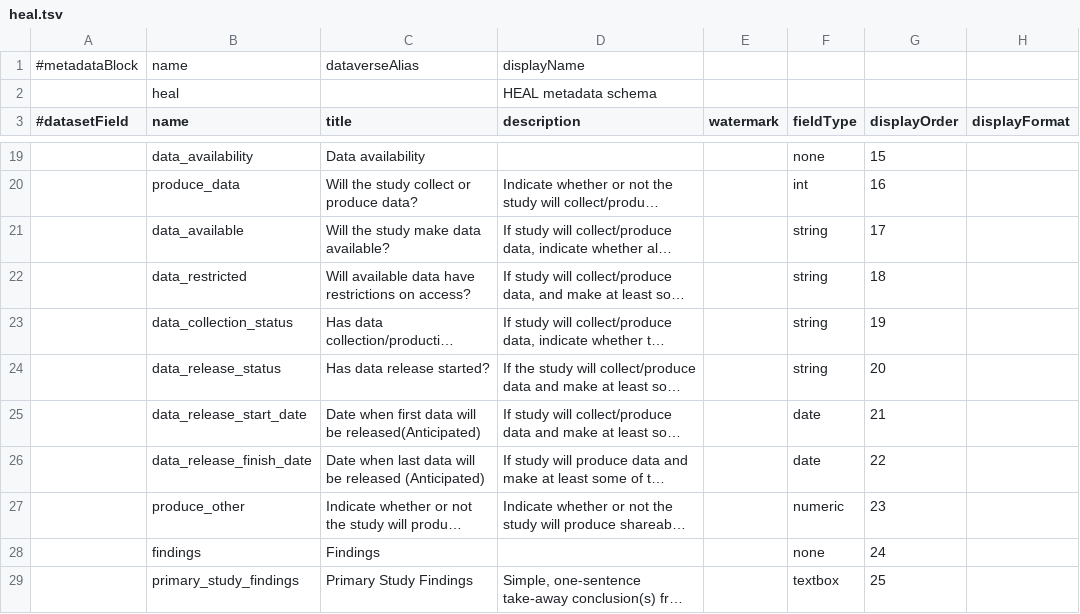
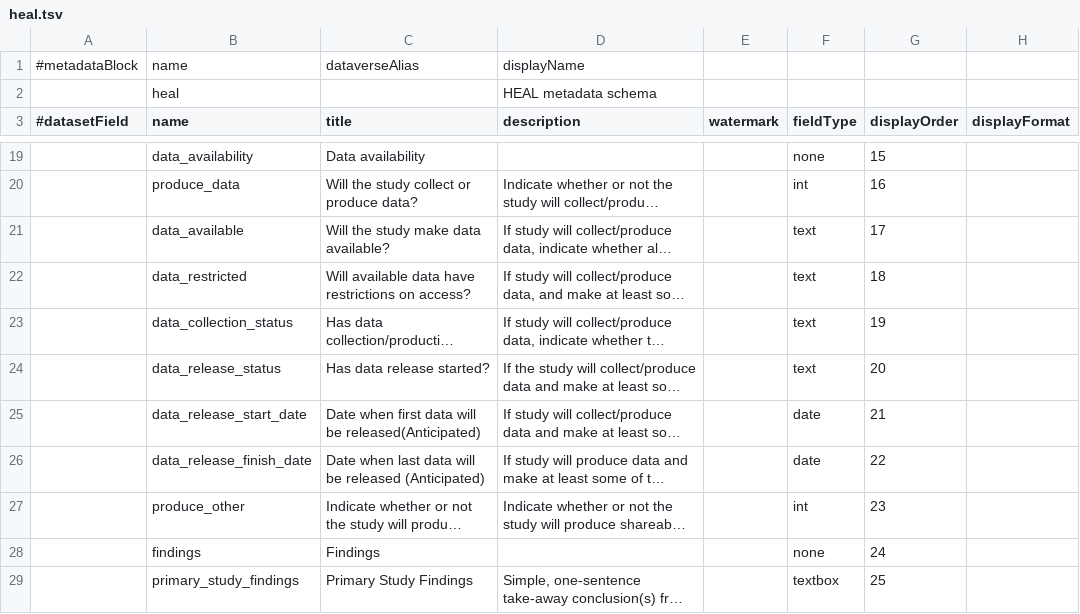
Before and after one commit to QualitativeDataRepository/heal-metadata, a TSV file: heal.tsv, drawn as a sheet; only a part is shown, gaps mark what is left out; long unchanged cells end in …; the diff covers the shown part only; the diff names each change by its address in the sheet, - before the commit and + after, or states it on an @@ line.

Commit message:
type fixes

```diff
--- a/heal.tsv
+++ b/heal.tsv
-F21:F24 (fieldType): string
+F21:F24 (fieldType): text
-F27 (fieldType): numeric
+F27 (fieldType): int
```
Also changed, not shown: 16 edited cells elsewhere in this file.
